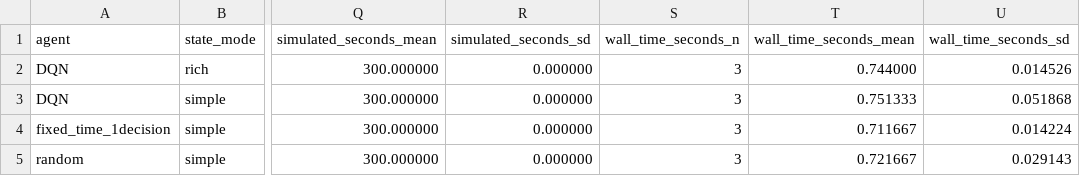
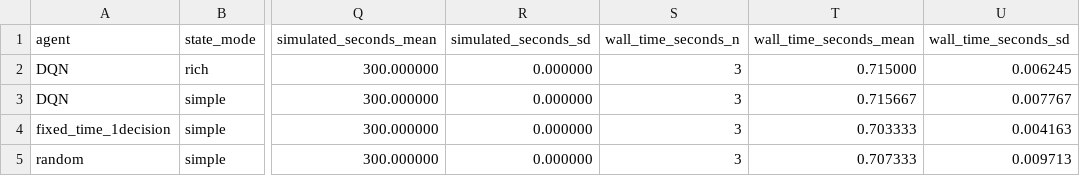
Before and after one commit to nikshay01/traffic-dqn-state-complexity, a CSV file: results/evaluation_summary.csv, drawn as a sheet; only a part is shown, gaps mark what is left out; the diff names each change by its address in the sheet, - before the commit and + after, or states it on an @@ line.

```diff
--- a/results/evaluation_summary.csv
+++ b/results/evaluation_summary.csv
-T2 (wall_time_seconds_mean): 0.744000
+T2 (wall_time_seconds_mean): 0.715000
-U2 (wall_time_seconds_sd): 0.014526
+U2 (wall_time_seconds_sd): 0.006245
-T3 (wall_time_seconds_mean): 0.751333
+T3 (wall_time_seconds_mean): 0.715667
-U3 (wall_time_seconds_sd): 0.051868
+U3 (wall_time_seconds_sd): 0.007767
-T4 (wall_time_seconds_mean): 0.711667
+T4 (wall_time_seconds_mean): 0.703333
-U4 (wall_time_seconds_sd): 0.014224
+U4 (wall_time_seconds_sd): 0.004163
-T5 (wall_time_seconds_mean): 0.721667
+T5 (wall_time_seconds_mean): 0.707333
-U5 (wall_time_seconds_sd): 0.029143
+U5 (wall_time_seconds_sd): 0.009713
```
Also changed, not shown: results/evaluation.csv, results/train_episodes.csv, 2 other files.
